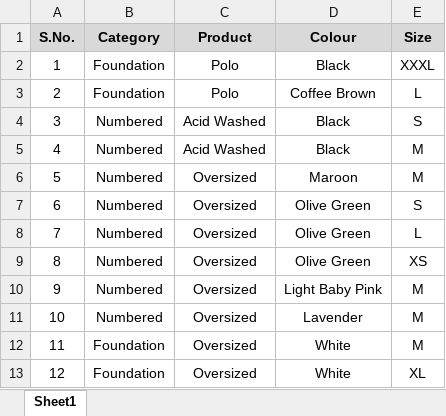
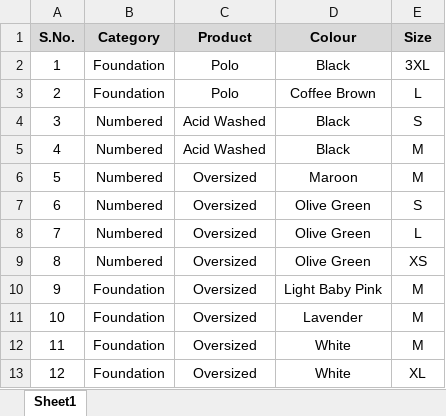
Before and after one commit to DA2793/deniedofficial, an Excel workbook: Business/out-of-stock.xlsx, sheet Sheet1, drawn as a sheet; values as stored, in another font and other column widths than the file's, no borders; the diff names each change by its address in the sheet, - before the commit and + after, or states it on an @@ line.

Commit message:
Correct stock mapping for Moody Floaty variants

```diff
--- a/Business/out-of-stock.xlsx (sheet Sheet1)
+++ b/Business/out-of-stock.xlsx (sheet Sheet1)
-E2 (Size): XXXL
+E2 (Size): 3XL
-B10:B11 (Category): Numbered
+B10:B11 (Category): Foundation
```
Also changed, not shown: 1 other file.
